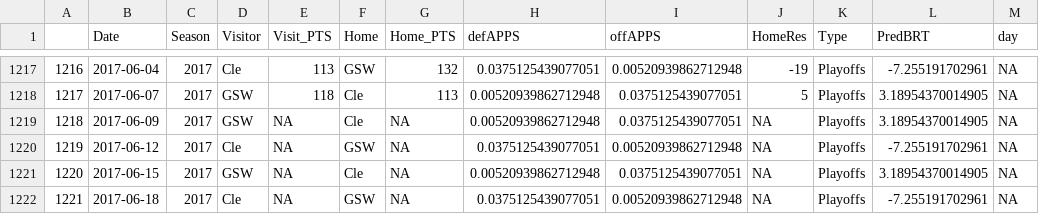
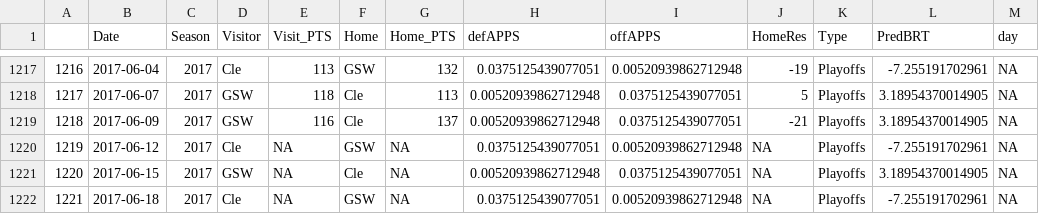
Before and after one commit to derek-corcoran-barrios/Sloan, a CSV file: Test2017.csv, drawn as a sheet; only a part is shown, gaps mark what is left out; the diff names each change by its address in the sheet, - before the commit and + after, or states it on an @@ line.

```diff
--- a/Test2017.csv
+++ b/Test2017.csv
-E1219 (Visit_PTS): NA
+E1219 (Visit_PTS): 116
-G1219 (Home_PTS): NA
+G1219 (Home_PTS): 137
-J1219 (HomeRes): NA
+J1219 (HomeRes): -21
```
Also changed, not shown: 7 other files.
